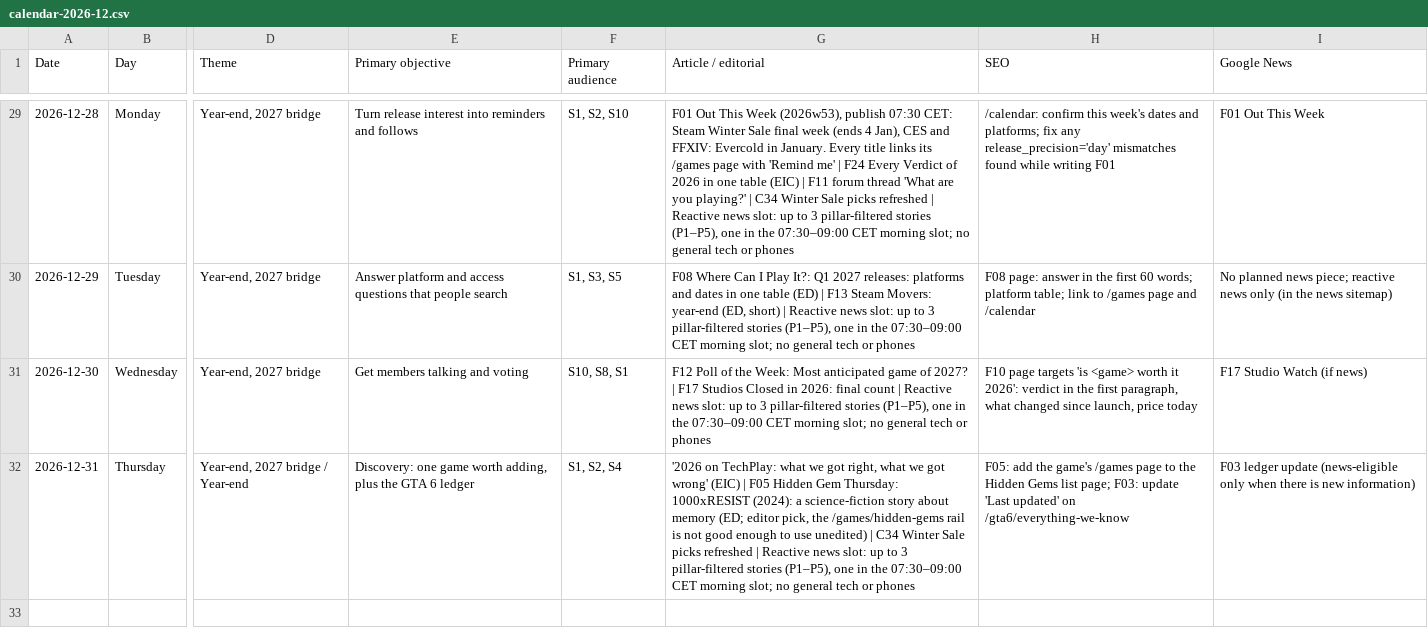
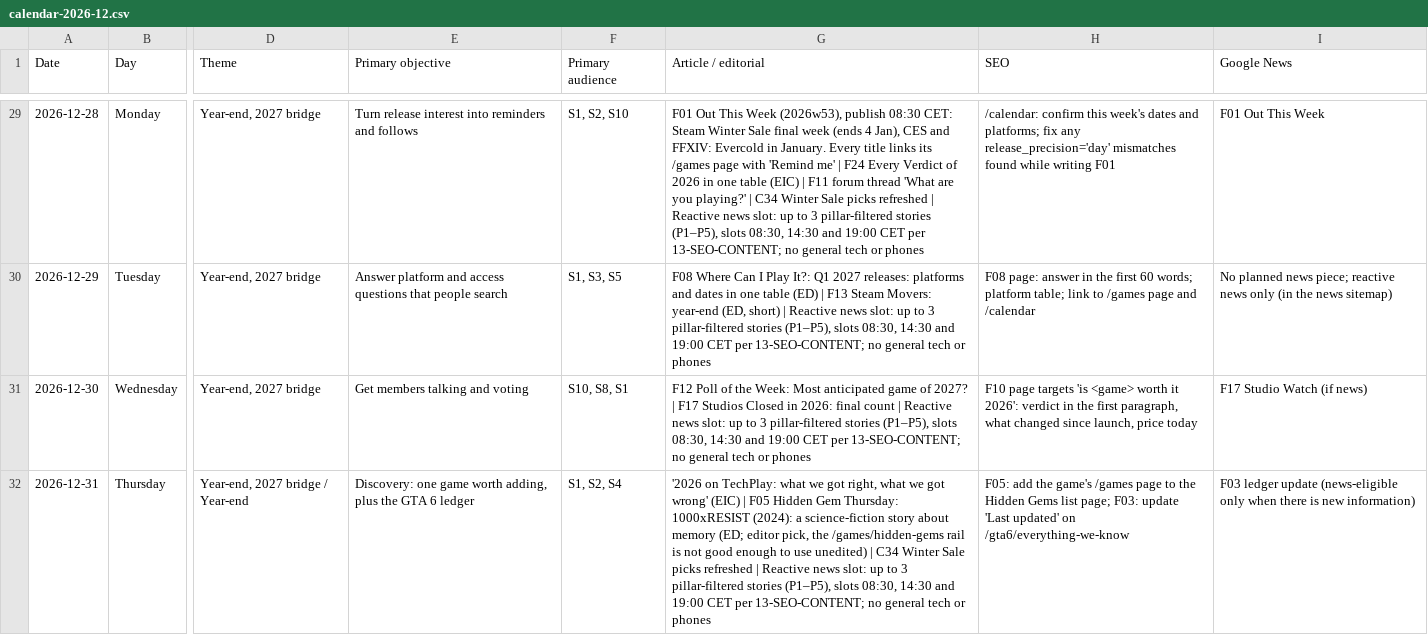
Before and after one commit to AdiZeljkovic/techplay, a CSV file: docs/techplay-growth/strategy/calendar-2026-12.csv, drawn as a sheet; only a part is shown, gaps mark what is left out; the diff covers the shown part only; the diff names each change by its address in the sheet, - before the commit and + after, or states it on an @@ line.

```diff
--- a/docs/techplay-growth/strategy/calendar-2026-12.csv
+++ b/docs/techplay-growth/strategy/calendar-2026-12.csv
-G29 (Article / editorial): …(2026w53), publish 07:30 CET: Steam Winter Sale final week (ends 4 Jan), CES and FFXIV: Evercold in January. Every title links its /games page with 'Remind me' | F24 Every Verdict of 2026 in one table (EIC) | F11 forum thread 'What are you playing?' | C34 Winter Sale picks refreshed | Reactive news slot: up to 3 pillar-filtered stories (P1–P5), one in the 07:30–09:00 CET morning slot; no general…
+G29 (Article / editorial): …(2026w53), publish 08:30 CET: Steam Winter Sale final week (ends 4 Jan), CES and FFXIV: Evercold in January. Every title links its /games page with 'Remind me' | F24 Every Verdict of 2026 in one table (EIC) | F11 forum thread 'What are you playing?' | C34 Winter Sale picks refreshed | Reactive news slot: up to 3 pillar-filtered stories (P1–P5), slots 08:30, 14:30 and 19:00 CET per 13-SEO-CONTENT; no general…
-G30 (Article / editorial): …stories (P1–P5), one in the 07:30–09:00 CET morning slot; no general…
+G30 (Article / editorial): …stories (P1–P5), slots 08:30, 14:30 and 19:00 CET per 13-SEO-CONTENT; no general…
-G31 (Article / editorial): …stories (P1–P5), one in the 07:30–09:00 CET morning slot; no general…
+G31 (Article / editorial): …stories (P1–P5), slots 08:30, 14:30 and 19:00 CET per 13-SEO-CONTENT; no general…
-G32 (Article / editorial): …stories (P1–P5), one in the 07:30–09:00 CET morning slot; no general…
+G32 (Article / editorial): …stories (P1–P5), slots 08:30, 14:30 and 19:00 CET per 13-SEO-CONTENT; no general…
```
Also changed, not shown: 27 edited cells elsewhere in this file, docs/techplay-growth/strategy/calendar-2026-09.csv, docs/techplay-growth/strategy/calendar-2026-10.csv, 5 other files.
